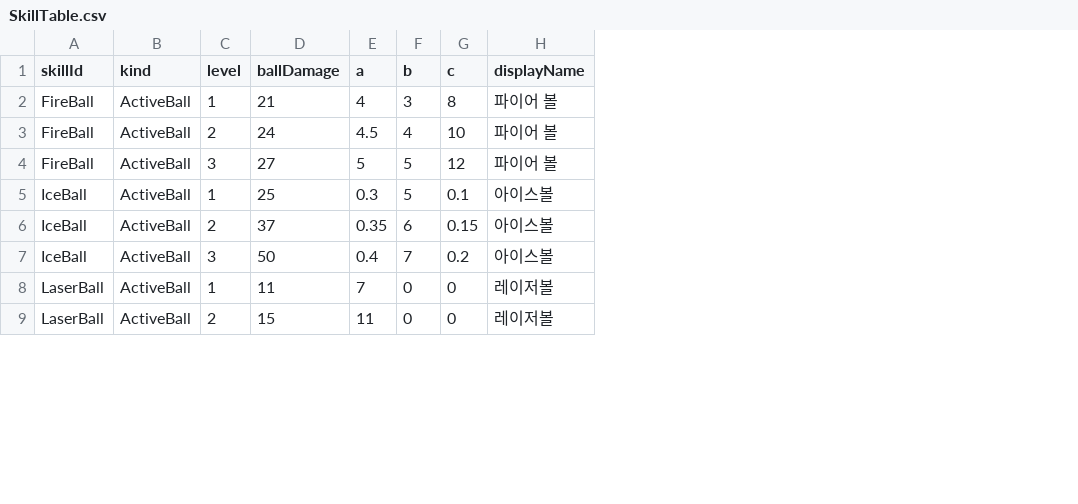
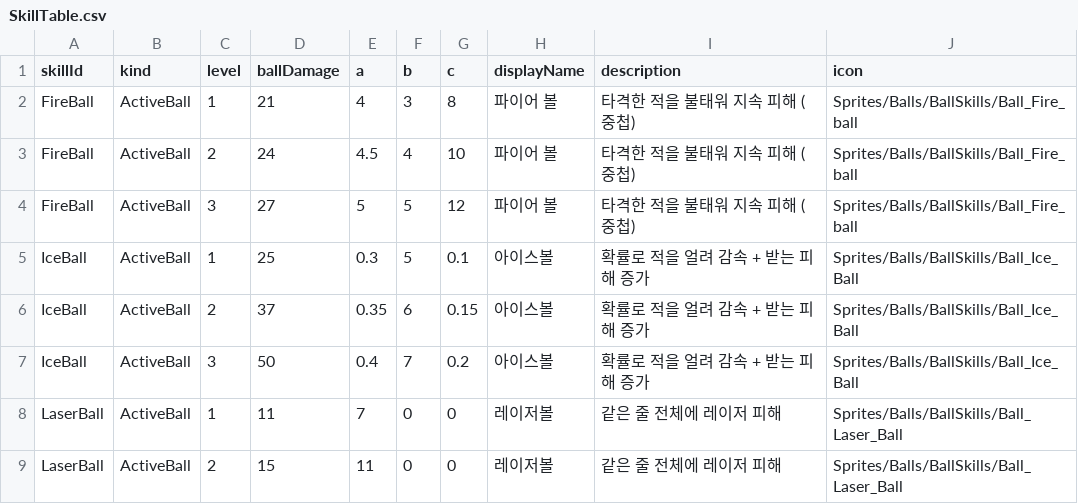
Before and after one commit to pmj9384/TongTongDefence, a CSV file: Assets/Resources/Tables/SkillTable.csv, drawn as a sheet; only a part is shown; the diff names each change by its address in the sheet, - before the commit and + after, or states it on an @@ line.

```diff
--- a/Assets/Resources/Tables/SkillTable.csv
+++ b/Assets/Resources/Tables/SkillTable.csv
+column I (description), rows 2-9: 타격한 적을 불태워 지속 피해 (중첩) | 타격한 적을 불태워 지속 피해 (중첩) | 타격한 적을 불태워 지속 피해 (중첩) | 확률로 적을 얼려 감속 + 받는 피해 증가 | 확률로 적을 얼려 감속 + 받는 피해 증가 | 확률로 적을 얼려 감속 + 받는 피해 증가 | 같은 줄 전체에 레이저 피해 | 같은 줄 전체에 레이저 피해
+column J (icon), rows 2-9: Sprites/Balls/BallSkills/Ball_Fire_ball | Sprites/Balls/BallSkills/Ball_Fire_ball | Sprites/Balls/BallSkills/Ball_Fire_ball | Sprites/Balls/BallSkills/Ball_Ice_Ball | Sprites/Balls/BallSkills/Ball_Ice_Ball | Sprites/Balls/BallSkills/Ball_Ice_Ball | Sprites/Balls/BallSkills/Ball_Laser_Ball | Sprites/Balls/BallSkills/Ball_Laser_Ball
```
Also changed, not shown: 3 other files.
